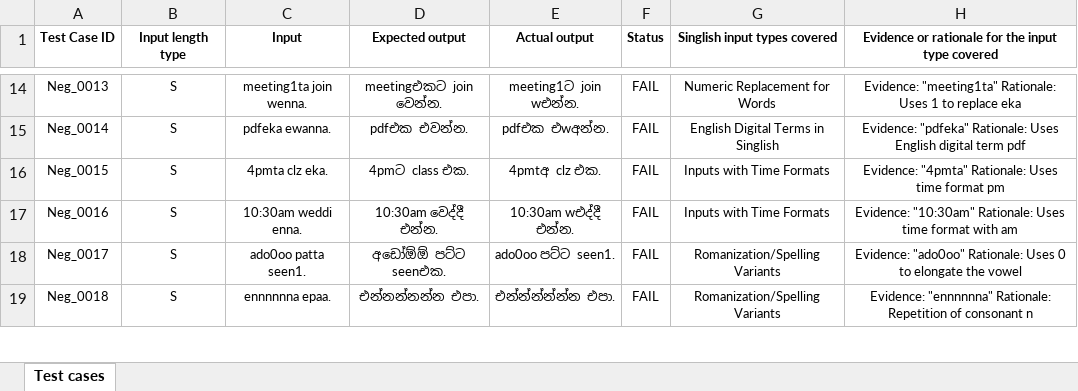
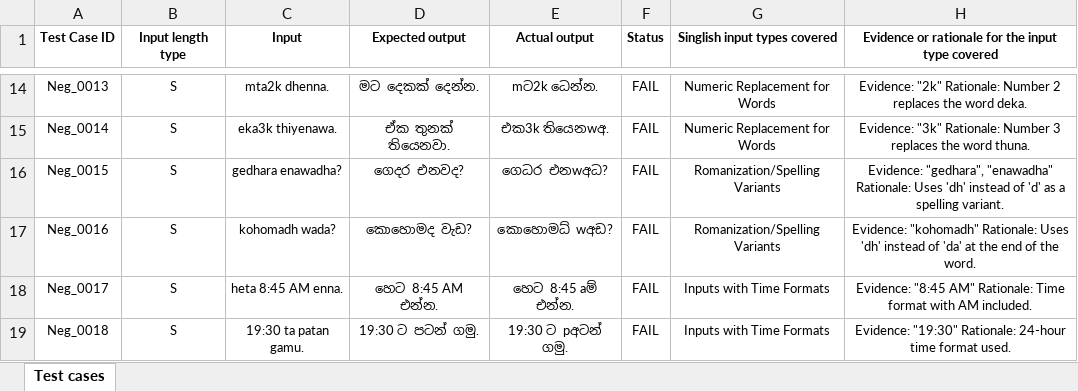
Before and after one commit to Ravindu-Dev/ITPM_Assignment_1_Final, an Excel workbook: Assignment 1 - Test cases.xlsx, sheet Test cases, drawn as a sheet; only a part is shown, gaps mark what is left out; values as stored, in another font and other column widths than the file's, no borders; the diff covers the shown part only; the diff names each change by its address in the sheet, - before the commit and + after, or states it on an @@ line.

Commit message:
Update Assignment 1 - Test cases.xlsx

```diff
--- a/Assignment 1 - Test cases.xlsx (sheet Test cases)
+++ b/Assignment 1 - Test cases.xlsx (sheet Test cases)
-C14 (Input): meeting1ta join wenna.
+C14 (Input): mta2k dhenna.
-D14 (Expected output): meetingඑකට join වෙන්න.
+D14 (Expected output): මට දෙකක් දෙන්න.
-E14 (Actual output): meeting1ට join wඑන්න.
+E14 (Actual output): mට2k ධෙන්න.
-H14: Evidence: "meeting1ta" Rationale: Uses 1 to replace eka
+H14: Evidence: "2k" Rationale: Number 2 replaces the word deka.
-C15 (Input): pdfeka ewanna.
+C15 (Input): eka3k thiyenawa.
-D15 (Expected output): pdfඑක එවන්න.
+D15 (Expected output): ඒක තුනක් තියෙනවා.
-E15 (Actual output): pdfඑක එwඅන්න.
+E15 (Actual output): එක3k තියෙනwඅ.
-G15 (Singlish input types covered): English Digital Terms in Singlish
+G15 (Singlish input types covered): Numeric Replacement for Words
-H15: Evidence: "pdfeka" Rationale: Uses English digital term pdf
+H15: Evidence: "3k" Rationale: Number 3 replaces the word thuna.
-C16 (Input): 4pmta clz eka.
+C16 (Input): gedhara enawadha?
-D16 (Expected output): 4pmට class එක.
+D16 (Expected output): ගෙදර එනවද?
-E16 (Actual output): 4pmtඅ clz එක.
+E16 (Actual output): ගෙධර එනwඅධ?
-G16:G17 (Singlish input types covered): Inputs with Time Formats
+G16:G17 (Singlish input types covered): Romanization/Spelling Variants
-H16: Evidence: "4pmta" Rationale: Uses time format pm
+H16: Evidence: "gedhara", "enawadha" Rationale: Uses 'dh' instead of 'd' as a spelling variant.
-C17 (Input): 10:30am weddi enna.
+C17 (Input): kohomadh wada?
-D17 (Expected output): 10:30am වෙද්දී එන්න.
+D17 (Expected output): කොහොමද වැඩ?
-E17 (Actual output): 10:30am wඑද්දී එන්න.
+E17 (Actual output): කොහොමධ් wඅඩ?
-H17: Evidence: "10:30am" Rationale: Uses time format with am
+H17: Evidence: "kohomadh" Rationale: Uses 'dh' instead of 'da' at the end of the word.
-C18 (Input): ado0oo patta seen1.
+C18 (Input): heta 8:45 AM enna.
-D18 (Expected output): අඩෝඕඕ පට්ට seenඑක.
+D18 (Expected output): හෙට 8:45 AM එන්න.
-E18 (Actual output): ado0oo පට්ට seen1.
+E18 (Actual output): හෙට 8:45 aම් එන්න.
-G18:G19 (Singlish input types covered): Romanization/Spelling Variants
+G18:G19 (Singlish input types covered): Inputs with Time Formats
-H18: Evidence: "ado0oo" Rationale: Uses 0 to elongate the vowel
+H18: Evidence: "8:45 AM" Rationale: Time format with AM included.
-C19 (Input): ennnnnna epaa.
+C19 (Input): 19:30 ta patan gamu.
-D19 (Expected output): එන්නන්නන්න එපා.
+D19 (Expected output): 19:30 ට පටන් ගමු.
-E19 (Actual output): එන්න්න්න්න්න එපා.
+E19 (Actual output): 19:30 ට pඅටන් ගමු.
-H19: Evidence: "ennnnnna" Rationale: Repetition of consonant n
+H19: Evidence: "19:30" Rationale: 24-hour time format used.
```
Also changed, not shown: 229 edited cells and cell formats elsewhere in this sheet.
